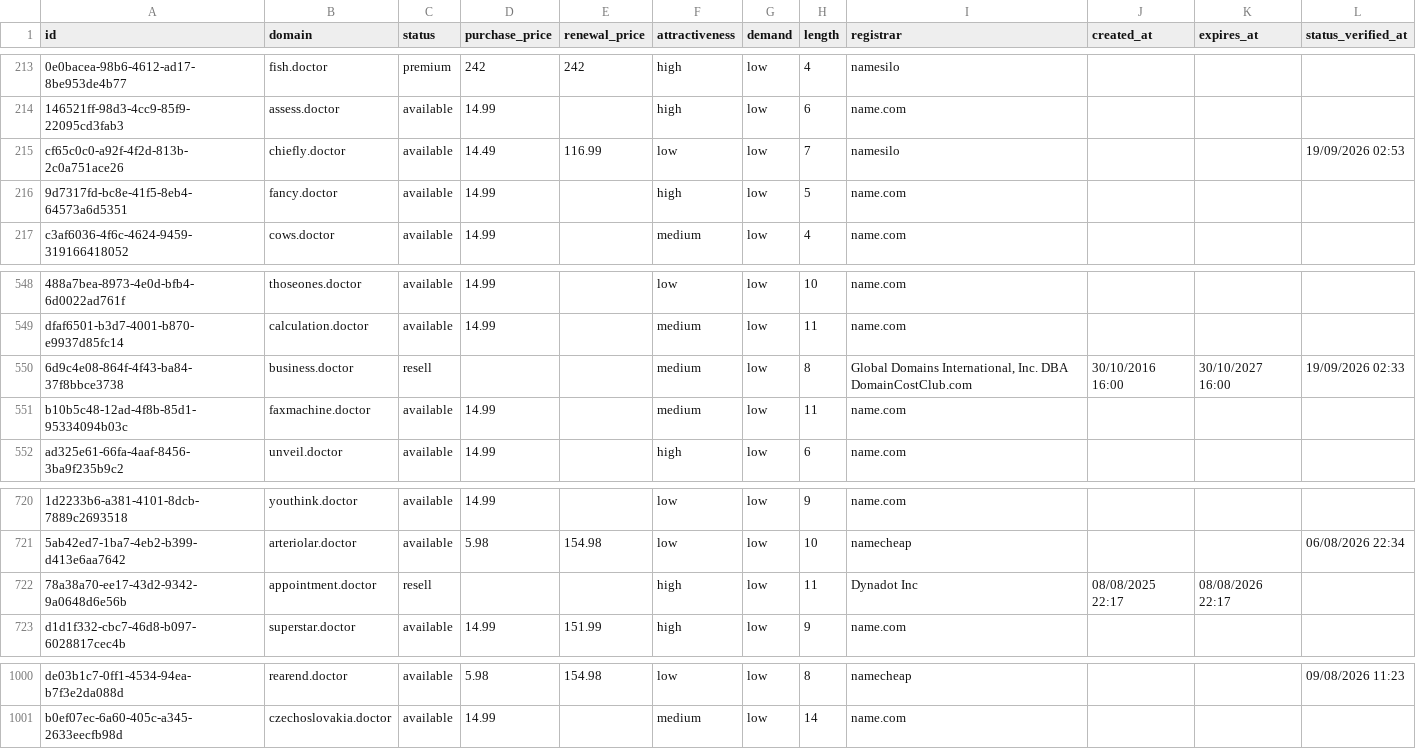
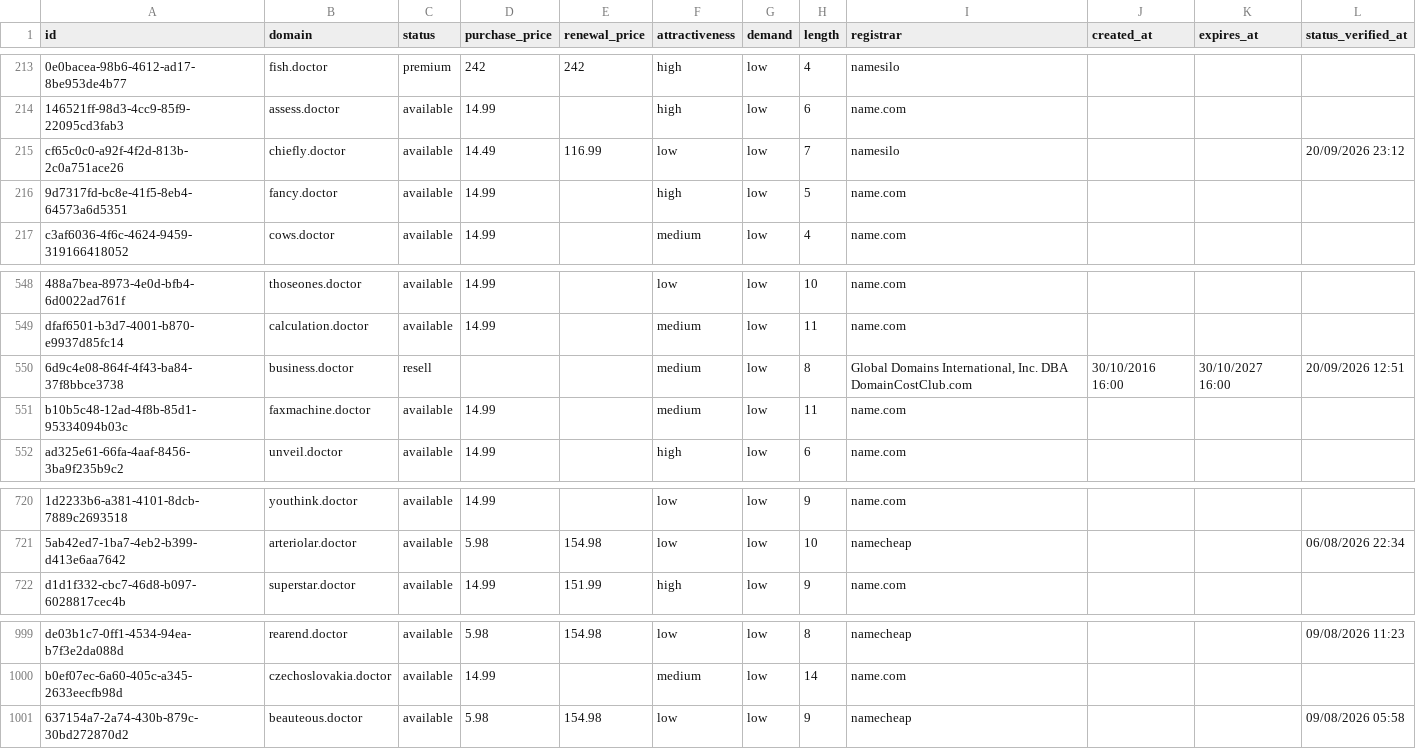
Before and after one commit to UniqueDomains/doctor-oneword-domains, a CSV file: doctor.csv, drawn as a sheet; only a part is shown, gaps mark what is left out; removed rows and columns are numbered as before the commit, all else as after; the diff names each change by its address in the sheet, - before the commit and + after, or states it on an @@ line.

Commit message:
Domains update

```diff
--- a/doctor.csv
+++ b/doctor.csv
-L215 (status_verified_at): 19/09/2026 02:53
+L215 (status_verified_at): 20/09/2026 23:12
-L550 (status_verified_at): 19/09/2026 02:33
+L550 (status_verified_at): 20/09/2026 12:51
-row 722: 78a38a70-ee17-43d2-9342-9a0648d6e56b | appointment.doctor | resell |  |  | high | low | 11 | Dynadot Inc | 08/08/2025 22:17 | 08/08/2026 22:17
+row 1001: 637154a7-2a74-430b-879c-30bd272870d2 | beauteous.doctor | available | 5.98 | 154.98 | low | low | 9 | namecheap |  |  | 09/08/2026 05:58
```
Also changed, not shown: 4 other files.
